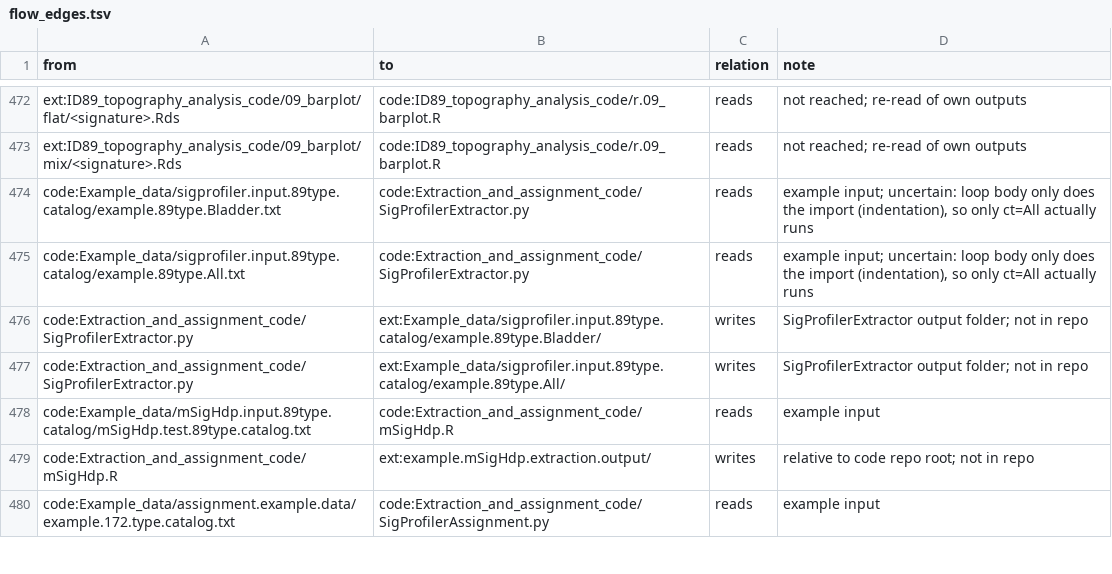
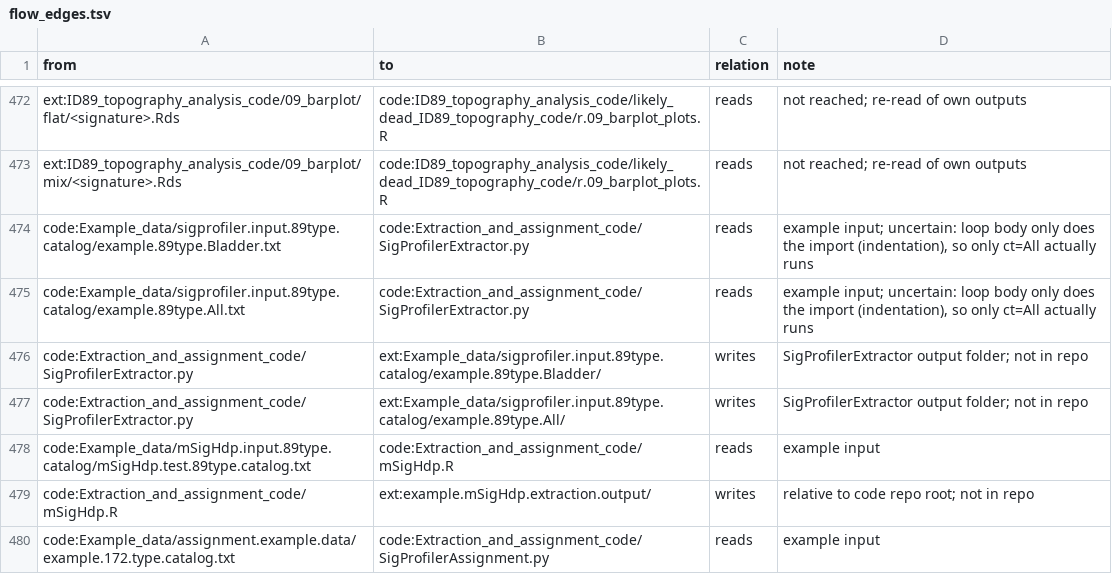
Before and after one commit to liumoLM/Liu2024, a TSV file: data_flow/flow_edges.tsv, drawn as a sheet; only a part is shown, gaps mark what is left out; the diff covers the shown part only; the diff names each change by its address in the sheet, - before the commit and + after, or states it on an @@ line.

```diff
--- a/data_flow/flow_edges.tsv
+++ b/data_flow/flow_edges.tsv
-B472:B473 (to): code:ID89_topography_analysis_code/r.09_barplot.R
+B472:B473 (to): code:ID89_topography_analysis_code/likely_dead_ID89_topography_code/r.09_barplot_plots.R
```
Also changed, not shown: 41 edited cells elsewhere in this file, data_flow/flow_nodes.tsv, 2 other files.
